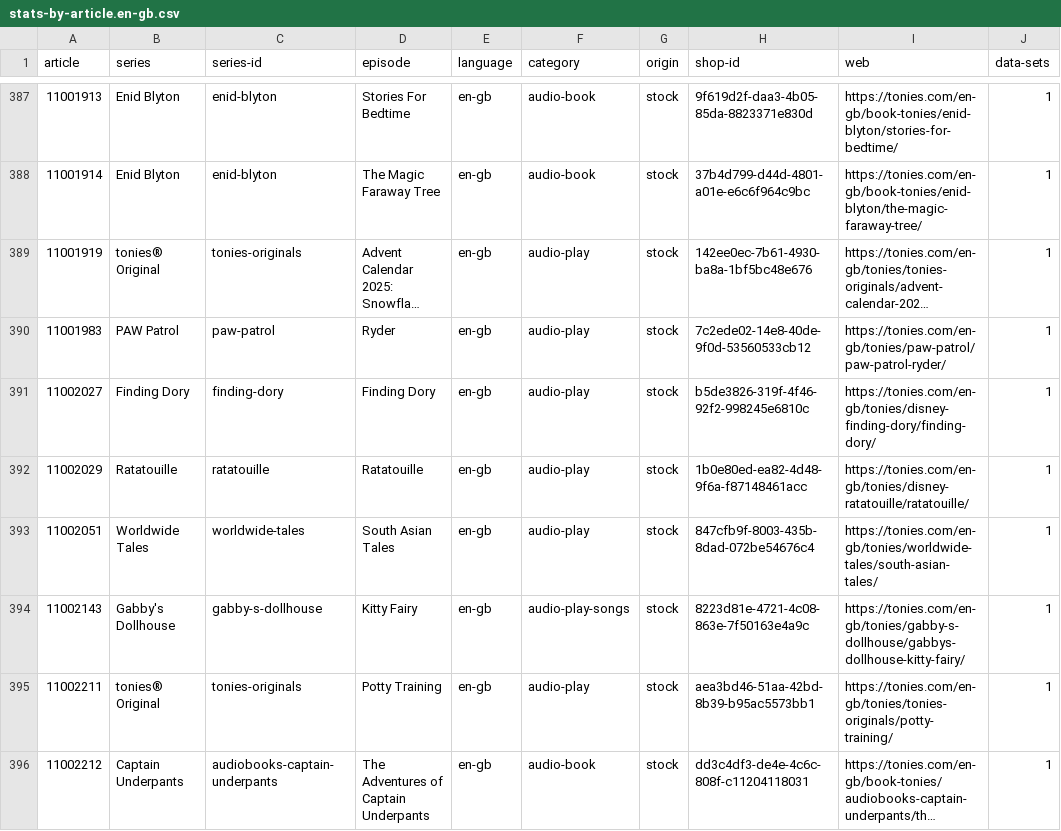
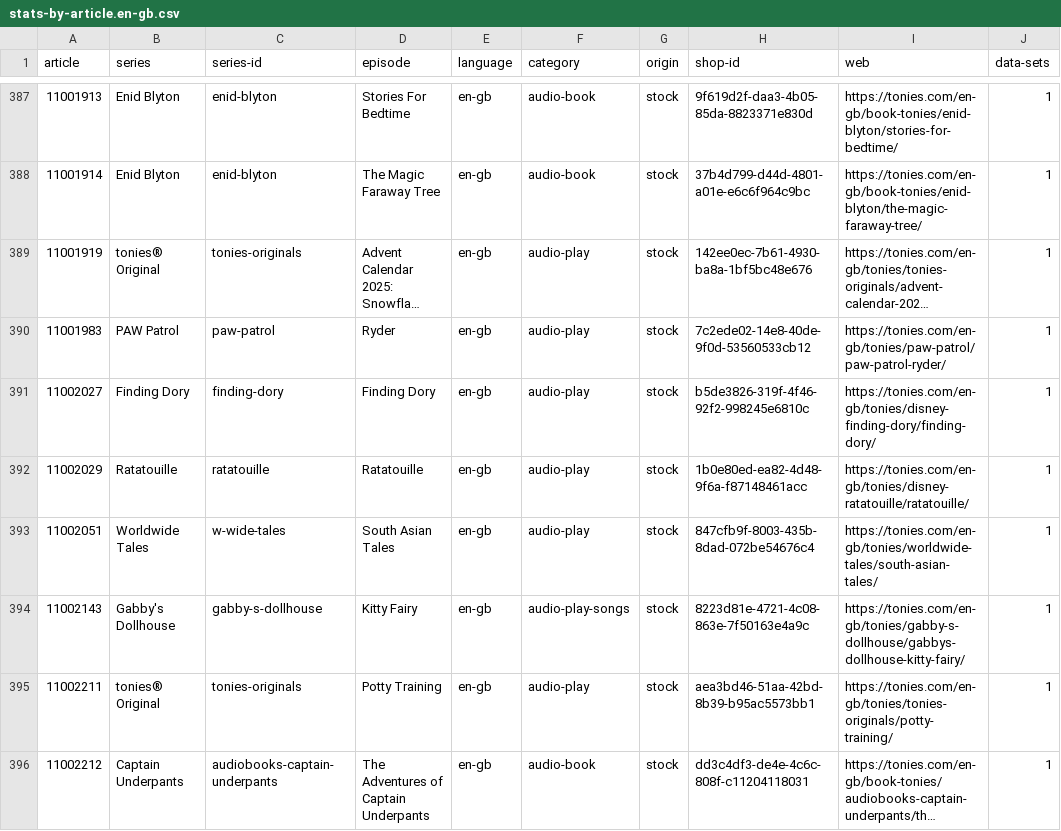
Before and after one commit to toniebox-reverse-engineering/tonies-json, a CSV file: stats/stats-by-article.en-gb.csv, drawn as a sheet; only a part is shown, gaps mark what is left out; long unchanged cells end in …; the diff names each change by its address in the sheet, - before the commit and + after, or states it on an @@ line.

Commit message:
Auto-Update tonies.json, toniesV2.json and the stats

```diff
--- a/stats/stats-by-article.en-gb.csv
+++ b/stats/stats-by-article.en-gb.csv
-C393 (series-id): worldwide-tales
+C393 (series-id): w-wide-tales
```
Also changed, not shown: stats/stats-noconfidence-stock-by-article.csv, stats/stats-noconfidence-stock-by-article.en-gb.csv, 3 other files.
